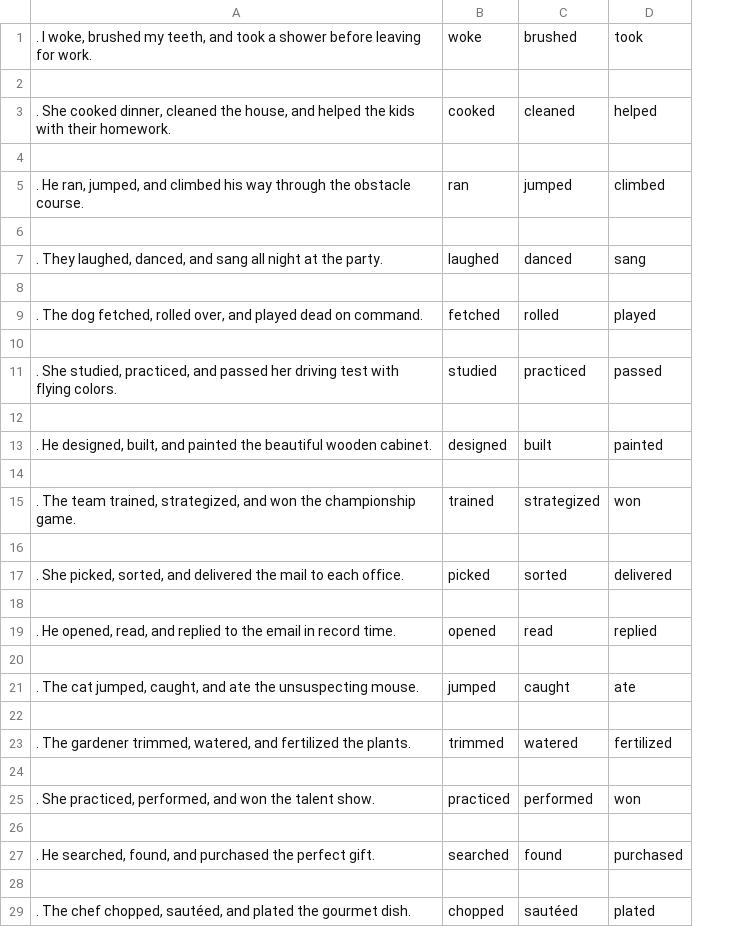
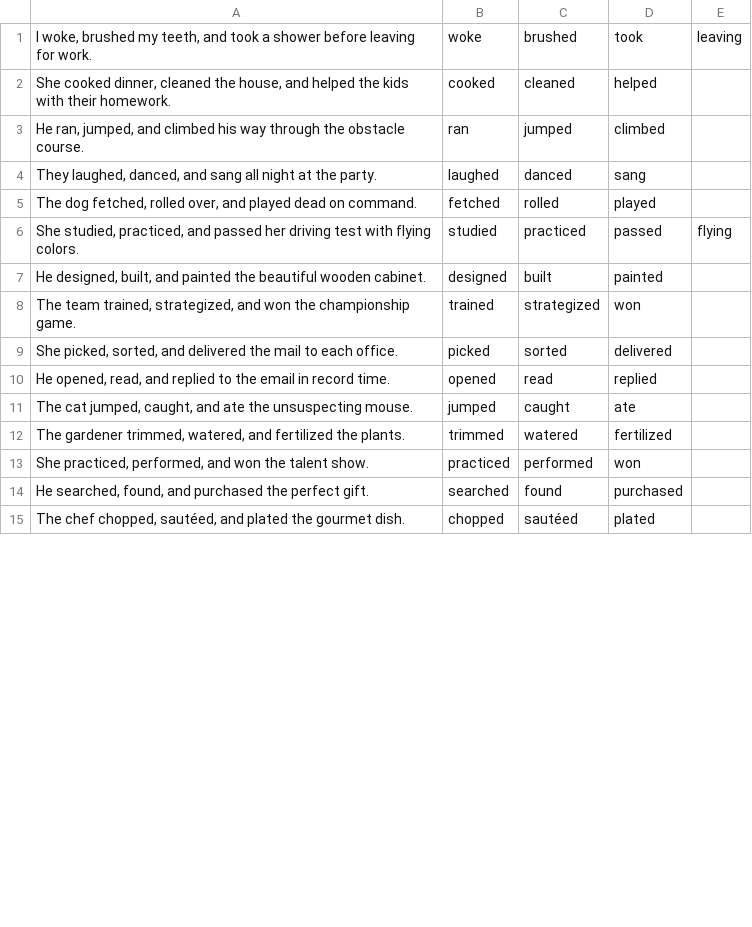
Before and after one commit to nedimazar/ANLP-FINAL, a TSV file: src/data/predicate_identification_2.tsv, drawn as a sheet; only a part is shown; removed rows and columns are numbered as before the commit, all else as after; the diff covers the shown part only; the diff names each change by its address in the sheet, - before the commit and + after, or states it on an @@ line.

Commit message:
second test done

```diff
--- a/src/data/predicate_identification_2.tsv
+++ b/src/data/predicate_identification_2.tsv
-column A, row 1: . I woke, brushed my teeth, and took a shower before leaving for work.; row 3: . She cooked dinner, cleaned the house, and helped the kids with their homework.; row 5: . He ran, jumped, and climbed his way through the obstacle course.; row 7: . They laughed, danced, and sang all night at the party.; row 9: . The dog fetched, rolled over, and played dead on command.; row 11: . She studied, practiced, and passed her driving test with flying colors.; row 13: . He designed, built, and painted the beautiful wooden cabinet.; row 15: . The team trained, strategized, and won the championship game.; row 17: . She picked, sorted, and delivered the mail to each office.; row 19: . He opened, read, and replied to the email in record time.; row 21: . The cat jumped, caught, and ate the unsuspecting mouse.; row 23: . The gardener trimmed, watered, and fertilized the plants.; row 25: . She practiced, performed, and won the talent show.; row 27: . He searched, found, and purchased the perfect gift.; row 29: . The chef chopped, sautéed, and plated the gourmet dish.
+column A, rows 1-15: I woke, brushed my teeth, and took a shower before leaving for work. | She cooked dinner, cleaned the house, and helped the kids with their homework. | He ran, jumped, and climbed his way through the obstacle course. | They laughed, danced, and sang all night at the party. | The dog fetched, rolled over, and played dead on command. | She studied, practiced, and passed her driving test with flying colors. | He designed, built, and painted the beautiful wooden cabinet. | The team trained, strategized, and won the championship game. | She picked, sorted, and delivered the mail to each office. | He opened, read, and replied to the email in record time. | The cat jumped, caught, and ate the unsuspecting mouse. | The gardener trimmed, watered, and fertilized the plants. | She practiced, performed, and won the talent show. | He searched, found, and purchased the perfect gift. | The chef chopped, sautéed, and plated the gourmet dish.
+column E, rows 1-6: leaving |  |  |  |  | flying
-row 2: (empty)
-row 4: (empty)
-row 6: (empty)
-row 8: (empty)
-row 10: (empty)
-row 12: (empty)
-row 14: (empty)
-row 16: (empty)
-row 18: (empty)
-row 20: (empty)
-row 22: (empty)
-row 24: (empty)
-row 26: (empty)
-row 28: (empty)
```
Also changed, not shown: 55 removed rows elsewhere in this file, 1 other file.
